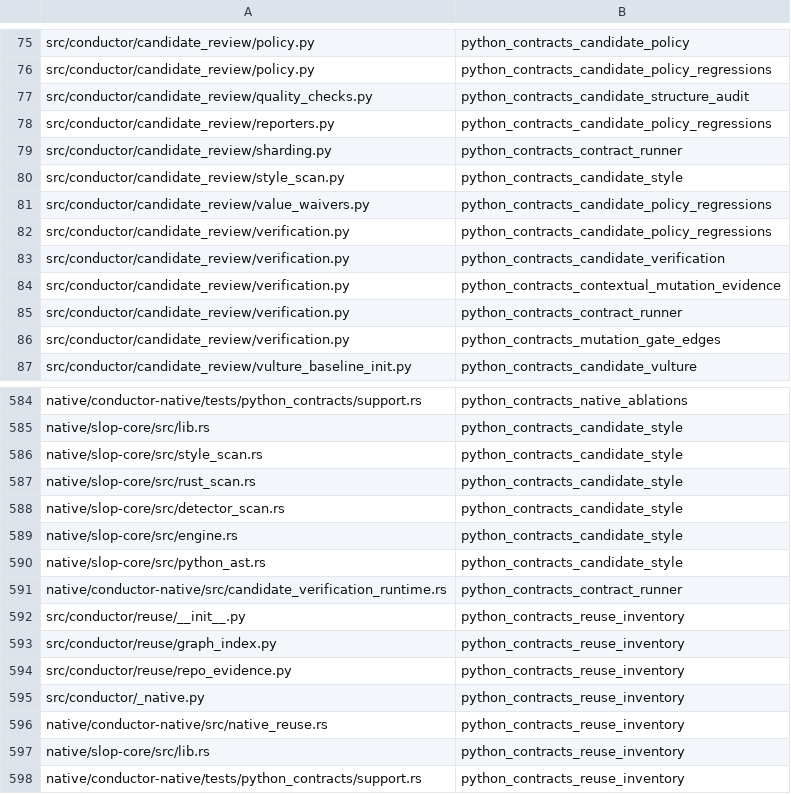
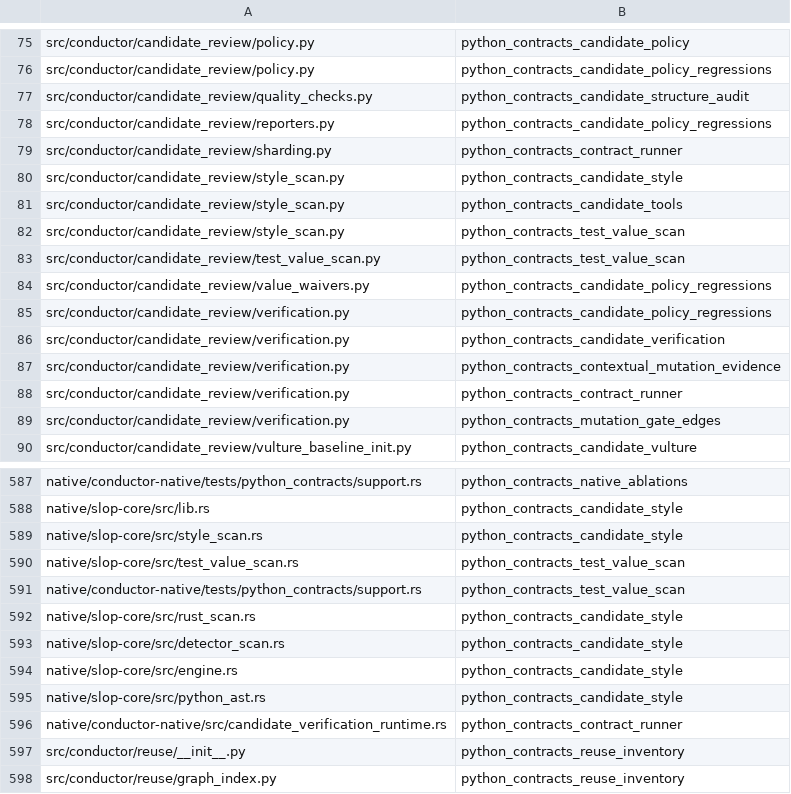
Before and after one commit to mcpirate17/llm-forge, a TSV file: native/conductor-native/src/python_contract_targets.tsv, drawn as a sheet; only a part is shown, gaps mark what is left out; the shorter side is filled out with more unchanged rows; the diff names each change by its address in the sheet, - before the commit and + after, or states it on an @@ line.

```diff
--- a/native/conductor-native/src/python_contract_targets.tsv
+++ b/native/conductor-native/src/python_contract_targets.tsv
+row 81: src/conductor/candidate_review/style_scan.py | python_contracts_candidate_tools
+row 82: src/conductor/candidate_review/style_scan.py | python_contracts_test_value_scan
+row 83: src/conductor/candidate_review/test_value_scan.py | python_contracts_test_value_scan
+row 590: native/slop-core/src/test_value_scan.rs | python_contracts_test_value_scan
+row 591: native/conductor-native/tests/python_contracts/support.rs | python_contracts_test_value_scan
```
Also changed, not shown: 7 other files.
